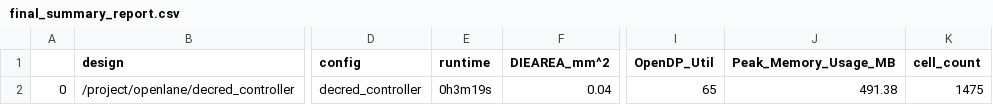
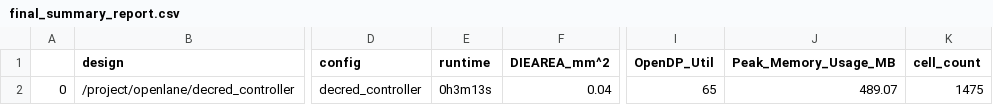
Before and after one commit to SweeperAA/caravel_skywater130_decred_miner, a CSV file: openlane/decred_controller/final_summary_report.csv, drawn as a sheet; only a part is shown, gaps mark what is left out; the diff names each change by its address in the sheet, - before the commit and + after, or states it on an @@ line.

```diff
--- a/openlane/decred_controller/final_summary_report.csv
+++ b/openlane/decred_controller/final_summary_report.csv
-E2 (runtime): 0h3m19s
+E2 (runtime): 0h3m13s
-J2 (Peak_Memory_Usage_MB): 491.38
+J2 (Peak_Memory_Usage_MB): 489.07
```
Also changed, not shown: 17 other files.
